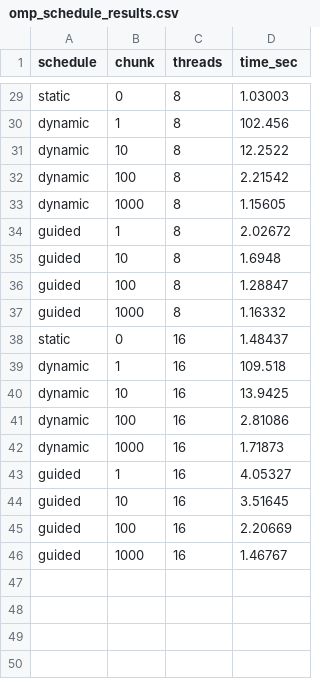
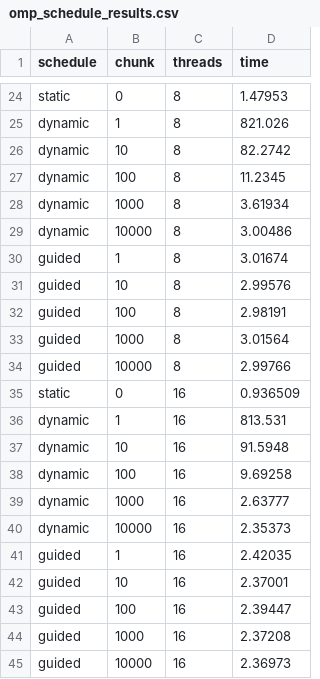
Before and after one commit to Scherp03/Parallelized-Solution-of-1D-Heat-Equation, a CSV file: omp_schedule_test/omp_schedule_results.csv, drawn as a sheet; only a part is shown, gaps mark what is left out; addresses are those after the commit; the diff covers the shown part only; the diff names each change by its address in the sheet, - before the commit and + after, or states it on an @@ line.

```diff
--- a/omp_schedule_test/omp_schedule_results.csv
+++ b/omp_schedule_test/omp_schedule_results.csv
-D1: time_sec
+D1: time
-D24 (time): 1.03003
+D24 (time): 1.47953
-D25 (time): 102.456
+D25 (time): 821.026
-D26 (time): 12.2522
+D26 (time): 82.2742
-D27 (time): 2.21542
+D27 (time): 11.2345
-D28 (time): 1.15605
+D28 (time): 3.61934
+row 29: dynamic | 10000 | 8 | 3.00486
-D30 (time): 2.02672
+D30 (time): 3.01674
-D31 (time): 1.6948
+D31 (time): 2.99576
-D32 (time): 1.28847
+D32 (time): 2.98191
-D33 (time): 1.16332
+D33 (time): 3.01564
+row 34: guided | 10000 | 8 | 2.99766
-D35 (time): 1.48437
+D35 (time): 0.936509
-D36 (time): 109.518
+D36 (time): 813.531
-D37 (time): 13.9425
+D37 (time): 91.5948
-D38 (time): 2.81086
+D38 (time): 9.69258
-D39 (time): 1.71873
+D39 (time): 2.63777
+row 40: dynamic | 10000 | 16 | 2.35373
-D41 (time): 4.05327
+D41 (time): 2.42035
-D42 (time): 3.51645
+D42 (time): 2.37001
-D43 (time): 2.20669
+D43 (time): 2.39447
-D44 (time): 1.46767
+D44 (time): 2.37208
+row 45: guided | 10000 | 16 | 2.36973
```
Also changed, not shown: 4 added rows, 9 removed rows and 18 edited cells elsewhere in this file, 10 other files.
